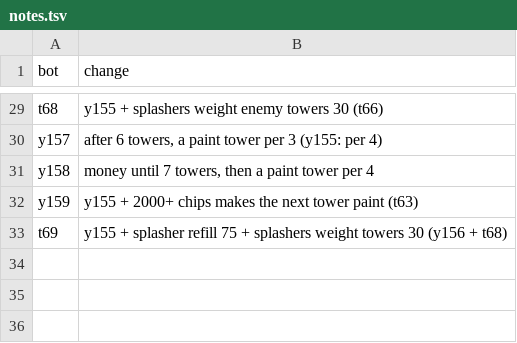
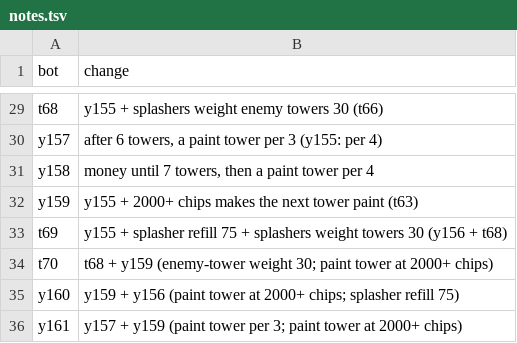
Before and after one commit to terryvanbelle/battlecode25b-vibe, a TSV file: research/tourney/notes.tsv, drawn as a sheet; only a part is shown, gaps mark what is left out.

```diff
--- a/research/tourney/notes.tsv
+++ b/research/tourney/notes.tsv
@@ -33 +33,4 @@ y159	y155 + 2000+ chips makes the next tower paint (t63)
 t69	y155 + splasher refill 75 + splashers weight towers 30 (y156 + t68)
+t70	t68 + y159 (enemy-tower weight 30; paint tower at 2000+ chips)
+y160	y159 + y156 (paint tower at 2000+ chips; splasher refill 75)
+y161	y157 + y159 (paint tower per 3; paint tower at 2000+ chips)
```
Also changed, not shown: progress/replica-elo.csv, 37 other files.
